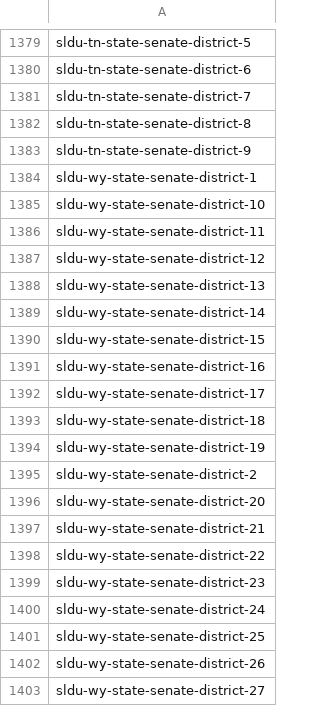
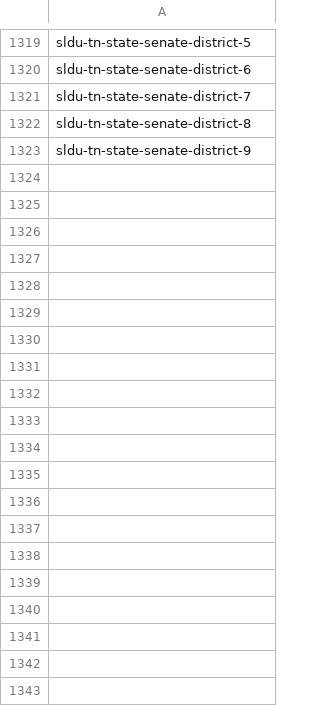
Before and after one commit to openstates/openstates-scrapers, a CSV file: manual_data/districts/unused_slugs.csv, drawn as a sheet; only a part is shown, gaps mark what is left out; the diff covers the shown part only; the diff names each change by its address in the sheet, - before the commit and + after, or states it on an @@ line.

Commit message:
wy districts

```diff
--- a/manual_data/districts/unused_slugs.csv
+++ b/manual_data/districts/unused_slugs.csv
-row 1384: sldu-wy-state-senate-district-1
-row 1385: sldu-wy-state-senate-district-10
-row 1386: sldu-wy-state-senate-district-11
-row 1387: sldu-wy-state-senate-district-12
-row 1388: sldu-wy-state-senate-district-13
-row 1389: sldu-wy-state-senate-district-14
-row 1390: sldu-wy-state-senate-district-15
-row 1391: sldu-wy-state-senate-district-16
-row 1392: sldu-wy-state-senate-district-17
-row 1393: sldu-wy-state-senate-district-18
-row 1394: sldu-wy-state-senate-district-19
-row 1395: sldu-wy-state-senate-district-2
-row 1396: sldu-wy-state-senate-district-20
-row 1397: sldu-wy-state-senate-district-21
-row 1398: sldu-wy-state-senate-district-22
-row 1399: sldu-wy-state-senate-district-23
-row 1400: sldu-wy-state-senate-district-24
-row 1401: sldu-wy-state-senate-district-25
-row 1402: sldu-wy-state-senate-district-26
-row 1403: sldu-wy-state-senate-district-27
```
Also changed, not shown: 70 removed rows and 1 edited cell elsewhere in this file, 1 other file.
